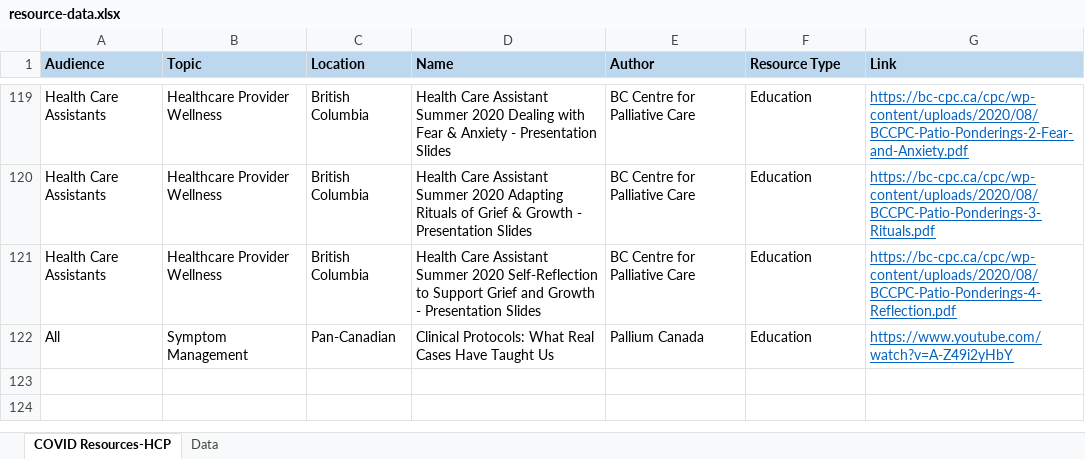
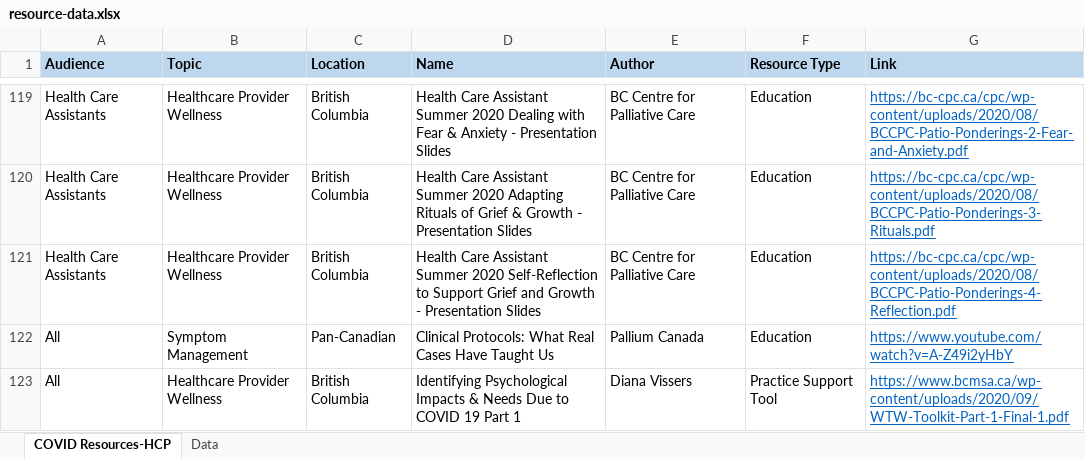
Before and after one commit to BC-CPC/covid-backend, an Excel workbook: resource-data.xlsx, sheet COVID Resources-HCP, drawn as a sheet; only a part is shown, gaps mark what is left out; values as stored, in another font and other column widths than the file's, no borders; conditional formats not drawn; the diff names each change by its address in the sheet, - before the commit and + after, or states it on an @@ line.

Commit message:
Add files via upload

```diff
--- a/resource-data.xlsx (sheet COVID Resources-HCP)
+++ b/resource-data.xlsx (sheet COVID Resources-HCP)
+row 123: All | Healthcare Provider Wellness | British Columbia | Identifying Psychological Impacts & Needs Due to COVID 19 Part 1 | Diana Vissers | Practice Support Tool | https://www.bcmsa.ca/wp-content/uploads/2020/09/WTW-Toolkit-Part-1-Final-1.pdf
```
